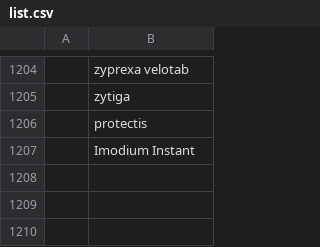
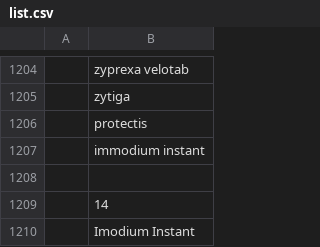
Before and after one commit to MauroDruwel/Smart-Medicin-Faire-pictures, a CSV file: list.csv, drawn as a sheet; only a part is shown, gaps mark what is left out; the diff names each change by its address in the sheet, - before the commit and + after, or states it on an @@ line.

Commit message:
commit

```diff
--- a/list.csv
+++ b/list.csv
+row 1207:  | immodium instant
+row 1208: (empty)
+row 1209:  | 14
```
